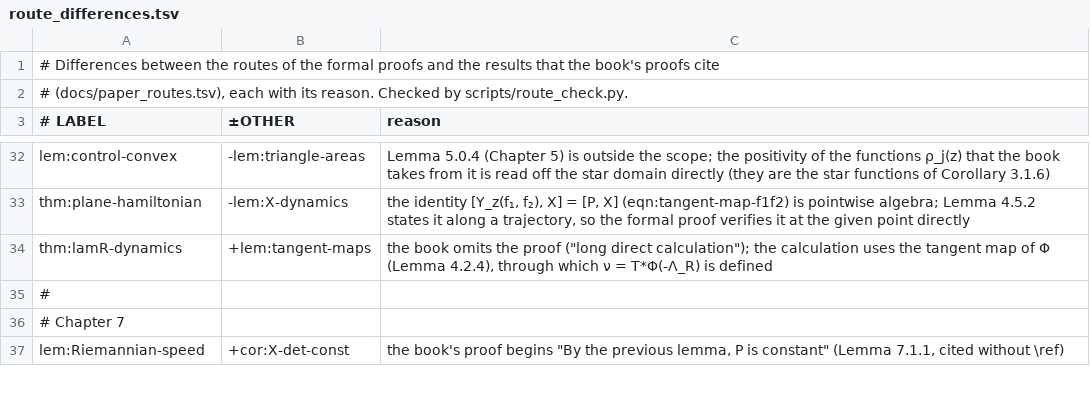
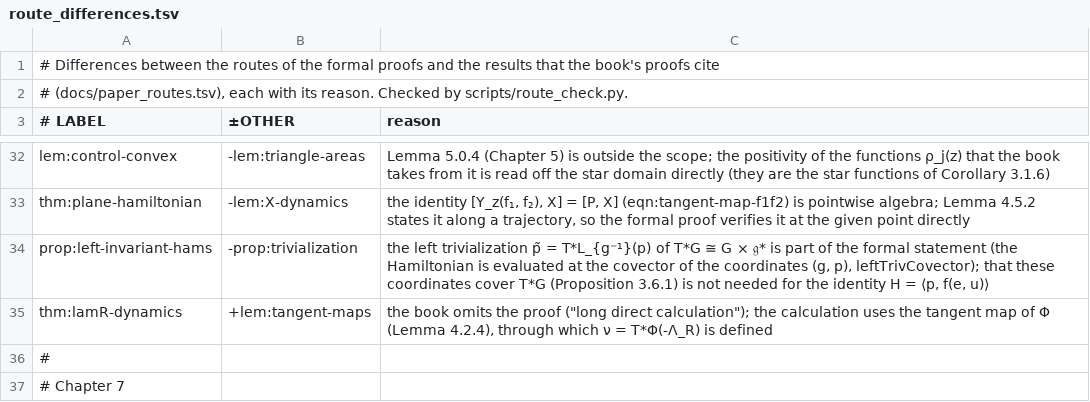
Before and after one commit to vltanh/lean4-smoothed-polygon, a TSV file: docs/route_differences.tsv, drawn as a sheet; only a part is shown, gaps mark what is left out; the shorter side is filled out with more unchanged rows.

```diff
--- a/docs/route_differences.tsv
+++ b/docs/route_differences.tsv
@@ -33,2 +33,3 @@ lem:control-convex	-lem:triangle-areas	Lemma 5.0.4 (Chapter 5) is outside the sc
 thm:plane-hamiltonian	-lem:X-dynamics	the identity [Y_z(f₁, f₂), X] = [P, X] (eqn:tangent-map-f1f2) is pointwise algebra; Lemma 4.5.2 states it along a trajectory, so the formal proof verifies it at the given point directly
+prop:left-invariant-hams	-prop:trivialization	the left trivialization p̃ = T*L_{g⁻¹}(p) of T*G ≅ G × 𝔤* is part of the formal statement (the Hamiltonian is evaluated at the covector of the coordinates (g, p), leftTrivCovector); that these coordinates cover T*G (Proposition 3.6.1) is not needed for the identity H = ⟨p, f(e, u)⟩
 thm:lamR-dynamics	+lem:tangent-maps	the book omits the proof ("long direct calculation"); the calculation uses the tangent map of Φ (Lemma 4.2.4), through which ν = T*Φ(-Λ_R) is defined
```
Also changed, not shown: docs/paper_routes.tsv, 10 other files.
